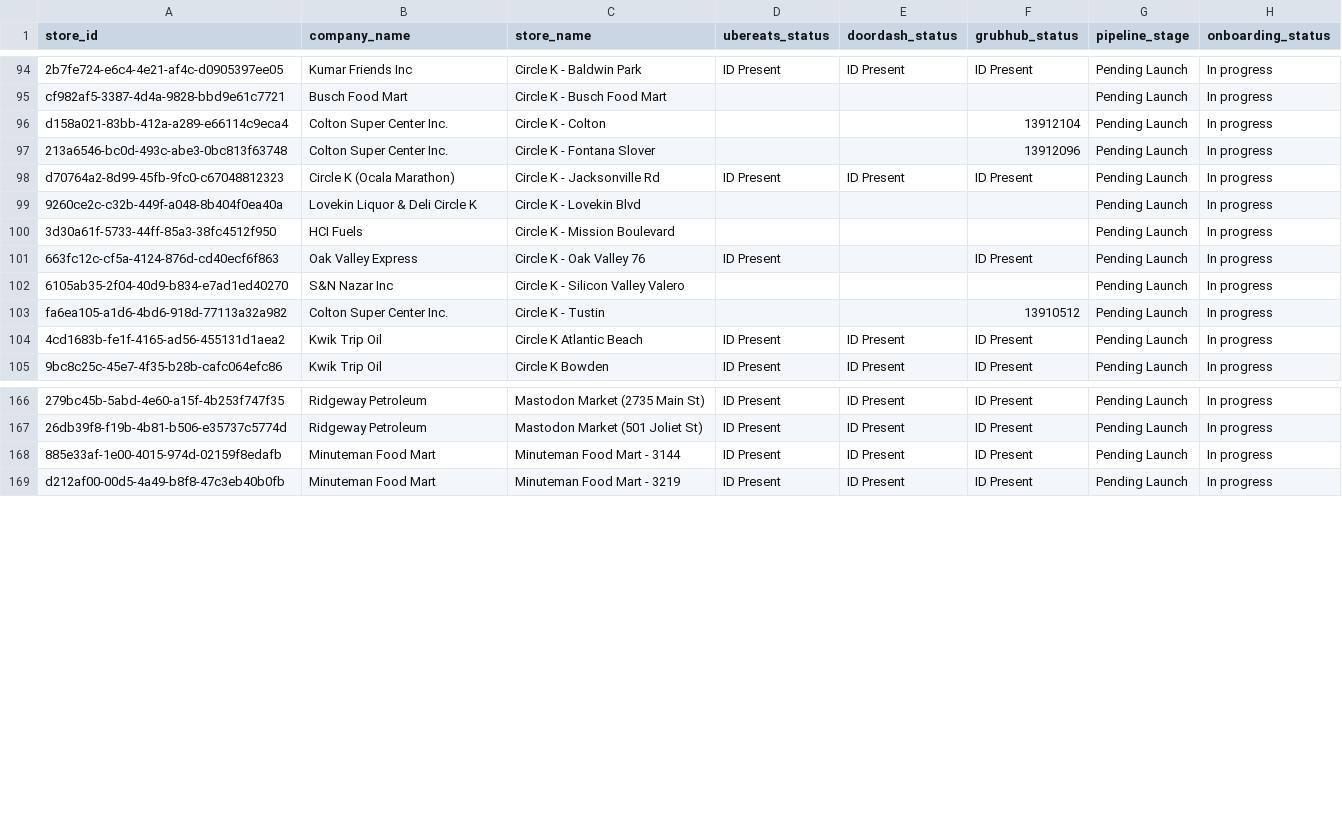
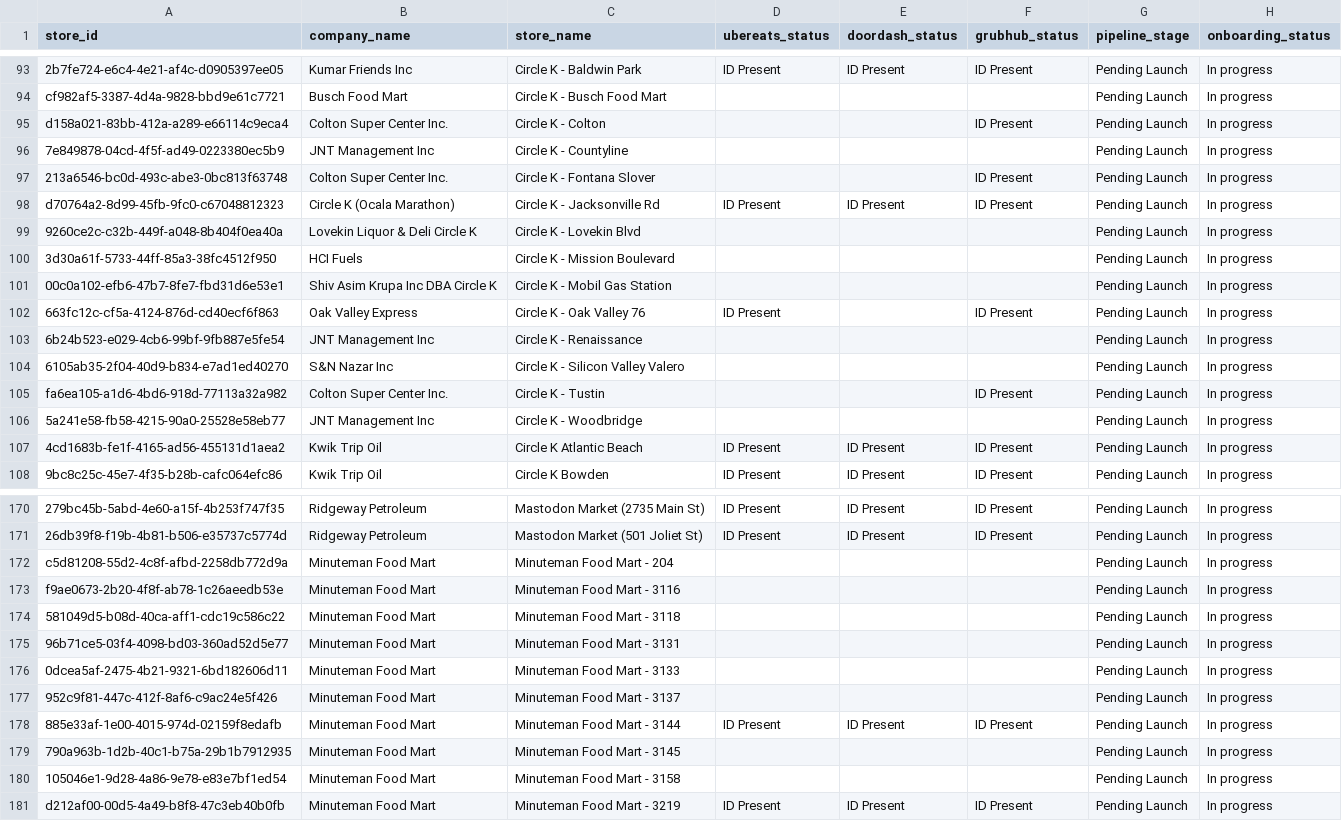
Before and after one commit to bradbishop1978/dsp-id-tracker, a CSV file: dsp_status_report.csv, drawn as a sheet; only a part is shown, gaps mark what is left out; addresses are those after the commit; the diff covers the shown part only; the diff names each change by its address in the sheet, - before the commit and + after, or states it on an @@ line.

Commit message:
Update DSP ID report - 2026-02-25 16:04:57

```diff
--- a/dsp_status_report.csv
+++ b/dsp_status_report.csv
-F95 (grubhub_status): 13912104
+F95 (grubhub_status): ID Present
+row 96: 7e849878-04cd-4f5f-ad49-0223380ec5b9 | JNT Management Inc | Circle K - Countyline |  |  |  | Pending Launch | In progress
-F97 (grubhub_status): 13912096
+F97 (grubhub_status): ID Present
+row 101: 00c0a102-efb6-47b7-8fe7-fbd31d6e53e1 | Shiv Asim Krupa Inc DBA Circle K | Circle K - Mobil Gas Station |  |  |  | Pending Launch | In progress
+row 103: 6b24b523-e029-4cb6-99bf-9fb887e5fe54 | JNT Management Inc | Circle K - Renaissance |  |  |  | Pending Launch | In progress
-F105 (grubhub_status): 13910512
+F105 (grubhub_status): ID Present
+row 106: 5a241e58-fb58-4215-90a0-25528e58eb77 | JNT Management Inc | Circle K - Woodbridge |  |  |  | Pending Launch | In progress
+row 172: c5d81208-55d2-4c8f-afbd-2258db772d9a | Minuteman Food Mart | Minuteman Food Mart - 204 |  |  |  | Pending Launch | In progress
+row 173: f9ae0673-2b20-4f8f-ab78-1c26aeedb53e | Minuteman Food Mart | Minuteman Food Mart - 3116 |  |  |  | Pending Launch | In progress
+row 174: 581049d5-b08d-40ca-aff1-cdc19c586c22 | Minuteman Food Mart | Minuteman Food Mart - 3118 |  |  |  | Pending Launch | In progress
+row 175: 96b71ce5-03f4-4098-bd03-360ad52d5e77 | Minuteman Food Mart | Minuteman Food Mart - 3131 |  |  |  | Pending Launch | In progress
+row 176: 0dcea5af-2475-4b21-9321-6bd182606d11 | Minuteman Food Mart | Minuteman Food Mart - 3133 |  |  |  | Pending Launch | In progress
+row 177: 952c9f81-447c-412f-8af6-c9ac24e5f426 | Minuteman Food Mart | Minuteman Food Mart - 3137 |  |  |  | Pending Launch | In progress
+row 179: 790a963b-1d2b-40c1-b75a-29b1b7912935 | Minuteman Food Mart | Minuteman Food Mart - 3145 |  |  |  | Pending Launch | In progress
+row 180: 105046e1-9d28-4a86-9e78-e83e7bf1ed54 | Minuteman Food Mart | Minuteman Food Mart - 3158 |  |  |  | Pending Launch | In progress
```
Also changed, not shown: 2 added rows, 1 removed row and 64 edited cells elsewhere in this file.
